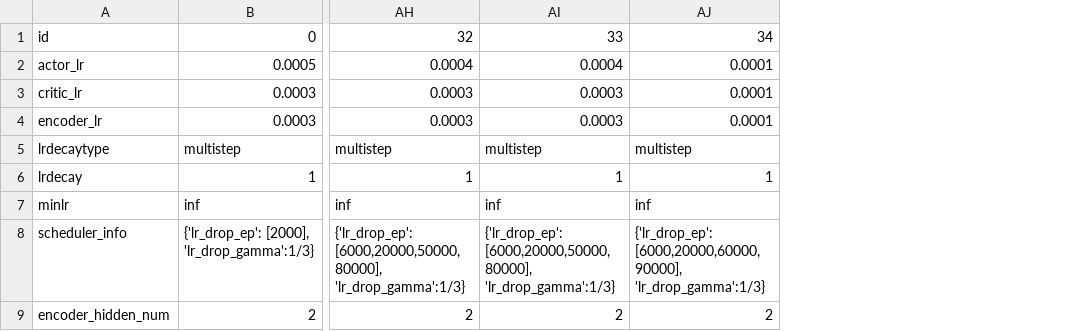
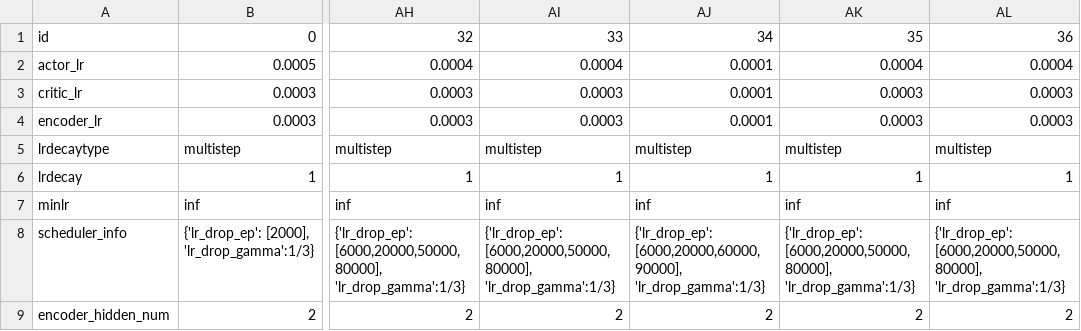
Before and after one commit to hyunseoky9/AIinterpretability, a CSV file: hyperparamsets/PPO2hyperparamsets.csv, drawn as a sheet; only a part is shown, gaps mark what is left out; the diff names each change by its address in the sheet, - before the commit and + after, or states it on an @@ line.

```diff
--- a/hyperparamsets/PPO2hyperparamsets.csv
+++ b/hyperparamsets/PPO2hyperparamsets.csv
+column AK, rows 1-9: 35 | 0.0004 | 0.0003 | 0.0003 | multistep | 1 | inf | {'lr_drop_ep': [6000,20000,50000,80000], 'lr_drop_gamma':1/3} | 2
+column AL, rows 1-9: 36 | 0.0004 | 0.0003 | 0.0003 | multistep | 1 | inf | {'lr_drop_ep': [6000,20000,50000,80000], 'lr_drop_gamma':1/3} | 2
```
Also changed, not shown: envsetting.csv, 2 other files.
